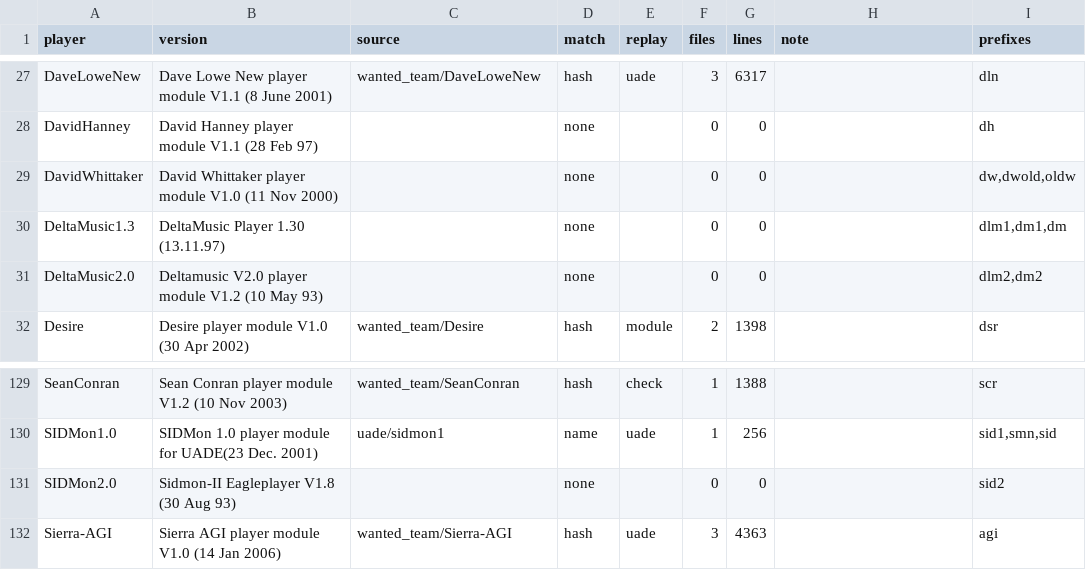
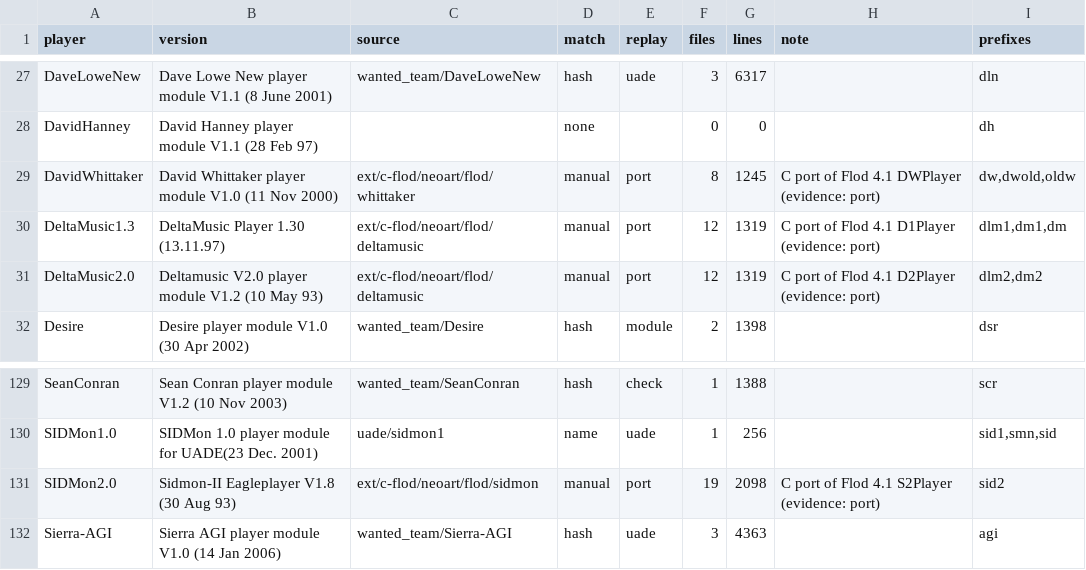
Before and after one commit to cahirwpz/amiga-replayer-analysis, a CSV file: data/inventory.csv, drawn as a sheet; only a part is shown, gaps mark what is left out.

```diff
--- a/data/inventory.csv
+++ b/data/inventory.csv
@@ -28,5 +28,5 @@ DaveLoweNew,Dave Lowe New player module V1.1 (8 June 2001),wanted_team/DaveLoweN
 DavidHanney,David Hanney player module V1.1 (28 Feb 97),,none,,0,0,,dh
-DavidWhittaker,David Whittaker player module V1.0 (11 Nov 2000),,none,,0,0,,"dw,dwold,oldw"
-DeltaMusic1.3,DeltaMusic Player 1.30 (13.11.97),,none,,0,0,,"dlm1,dm1,dm"
-DeltaMusic2.0,Deltamusic V2.0 player module V1.2 (10 May 93),,none,,0,0,,"dlm2,dm2"
+DavidWhittaker,David Whittaker player module V1.0 (11 Nov 2000),ext/c-flod/neoart/flod/whittaker,manual,port,8,1245,C port of Flod 4.1 DWPlayer (evidence: port),"dw,dwold,oldw"
+DeltaMusic1.3,DeltaMusic Player 1.30 (13.11.97),ext/c-flod/neoart/flod/deltamusic,manual,port,12,1319,C port of Flod 4.1 D1Player (evidence: port),"dlm1,dm1,dm"
+DeltaMusic2.0,Deltamusic V2.0 player module V1.2 (10 May 93),ext/c-flod/neoart/flod/deltamusic,manual,port,12,1319,C port of Flod 4.1 D2Player (evidence: port),"dlm2,dm2"
 Desire,Desire player module V1.0 (30 Apr 2002),wanted_team/Desire,hash,module,2,1398,,dsr
@@ -130,3 +130,3 @@ SeanConran,Sean Conran player module V1.2 (10 Nov 2003),wanted_team/SeanConran,h
 SIDMon1.0,SIDMon 1.0 player module for UADE(23 Dec. 2001),uade/sidmon1,name,uade,1,256,,"sid1,smn,sid"
-SIDMon2.0,Sidmon-II Eagleplayer V1.8 (30 Aug 93),,none,,0,0,,sid2
+SIDMon2.0,Sidmon-II Eagleplayer V1.8 (30 Aug 93),ext/c-flod/neoart/flod/sidmon,manual,port,19,2098,C port of Flod 4.1 S2Player (evidence: port),sid2
 Sierra-AGI,Sierra AGI player module V1.0 (14 Jan 2006),wanted_team/Sierra-AGI,hash,uade,3,4363,,agi
```
Also changed, not shown: 7 other files.
